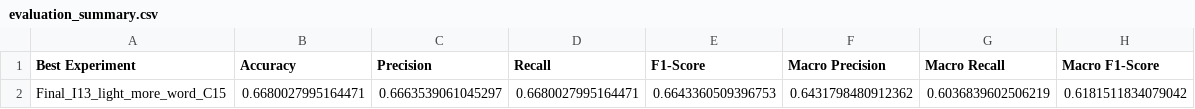
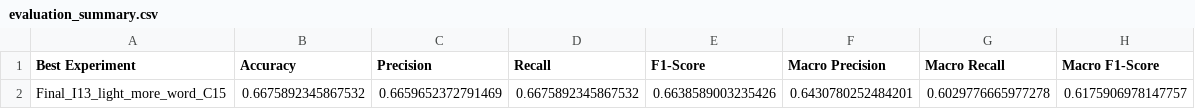
Before and after one commit to Ainna278/Social_Media_Mood_Analyzer, a CSV file: results/reports/evaluation_summary.csv, drawn as a sheet.

```diff
--- a/results/reports/evaluation_summary.csv
+++ b/results/reports/evaluation_summary.csv
@@ -1,2 +1,2 @@
 Best Experiment,Accuracy,Precision,Recall,F1-Score,Macro Precision,Macro Recall,Macro F1-Score
-Final_I13_light_more_word_C15,0.6680027995164471,0.6663539061045297,0.6680027995164471,0.6643360509396753,0.6431798480912362,0.6036839602506219,0.6181511834079042
+Final_I13_light_more_word_C15,0.6675892345867532,0.6659652372791469,0.6675892345867532,0.6638589003235426,0.6430780252484201,0.6029776665977278,0.6175906978147757
```
Also changed, not shown: 5 other files.
